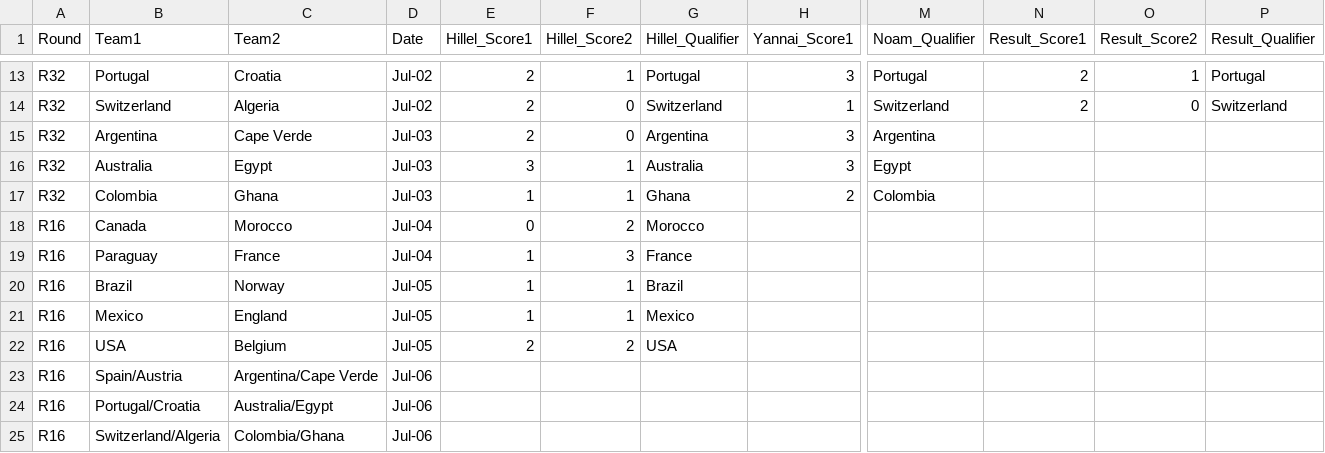
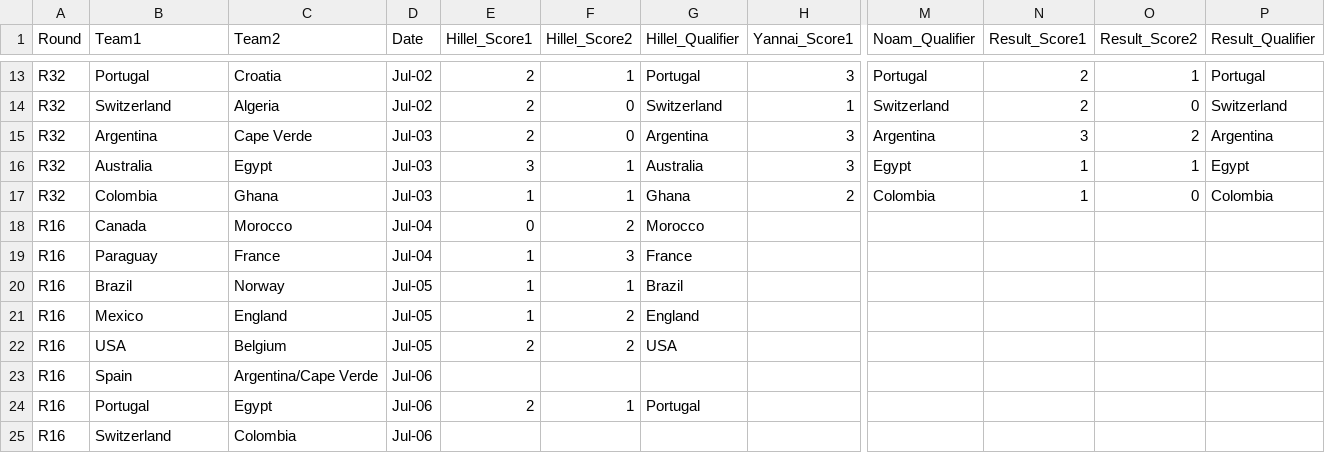
Before and after one commit to hillel9/popup-theming, a CSV file: mondial26/matches.csv, drawn as a sheet; only a part is shown, gaps mark what is left out; the diff names each change by its address in the sheet, - before the commit and + after, or states it on an @@ line.

```diff
--- a/mondial26/matches.csv
+++ b/mondial26/matches.csv
-N15 (Result_Score1): (empty)
+N15 (Result_Score1): 3
-O15 (Result_Score2): (empty)
+O15 (Result_Score2): 2
-P15 (Result_Qualifier): (empty)
+P15 (Result_Qualifier): Argentina
-N16:N17 (Result_Score1): (empty)
+N16:N17 (Result_Score1): 1
-O16 (Result_Score2): (empty)
+O16 (Result_Score2): 1
-P16 (Result_Qualifier): (empty)
+P16 (Result_Qualifier): Egypt
-O17 (Result_Score2): (empty)
+O17 (Result_Score2): 0
-P17 (Result_Qualifier): (empty)
+P17 (Result_Qualifier): Colombia
-F21 (Hillel_Score2): 1
+F21 (Hillel_Score2): 2
-G21 (Hillel_Qualifier): Mexico
+G21 (Hillel_Qualifier): England
-B23 (Team1): Spain/Austria
+B23 (Team1): Spain
-B24 (Team1): Portugal/Croatia
+B24 (Team1): Portugal
-C24 (Team2): Australia/Egypt
+C24 (Team2): Egypt
-E24 (Hillel_Score1): (empty)
+E24 (Hillel_Score1): 2
-F24 (Hillel_Score2): (empty)
+F24 (Hillel_Score2): 1
-G24 (Hillel_Qualifier): (empty)
+G24 (Hillel_Qualifier): Portugal
-B25 (Team1): Switzerland/Algeria
+B25 (Team1): Switzerland
-C25 (Team2): Colombia/Ghana
+C25 (Team2): Colombia
```
Also changed, not shown: 1 other file.
